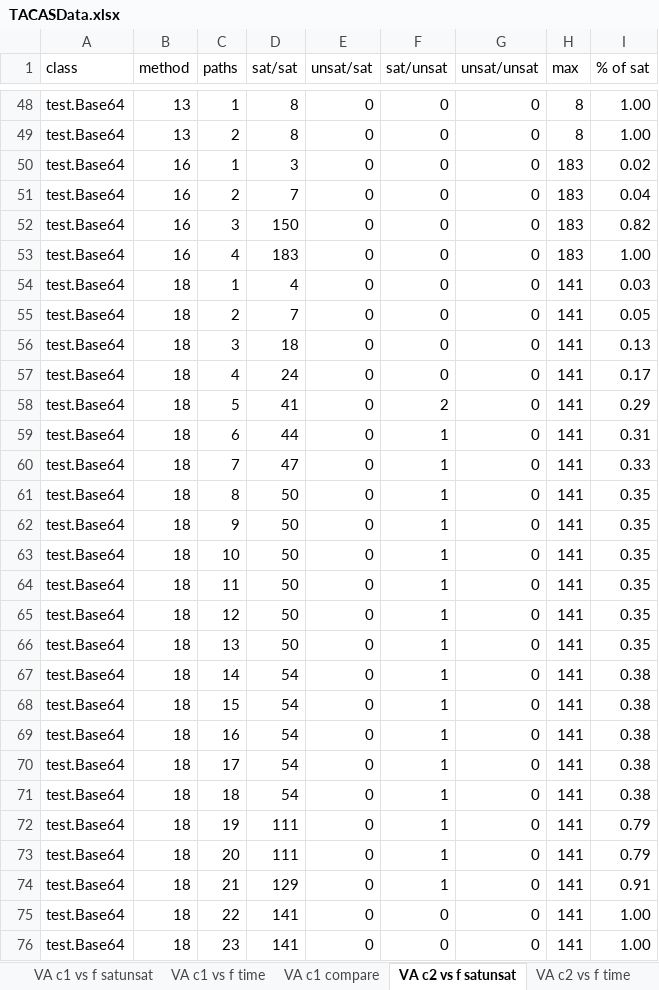
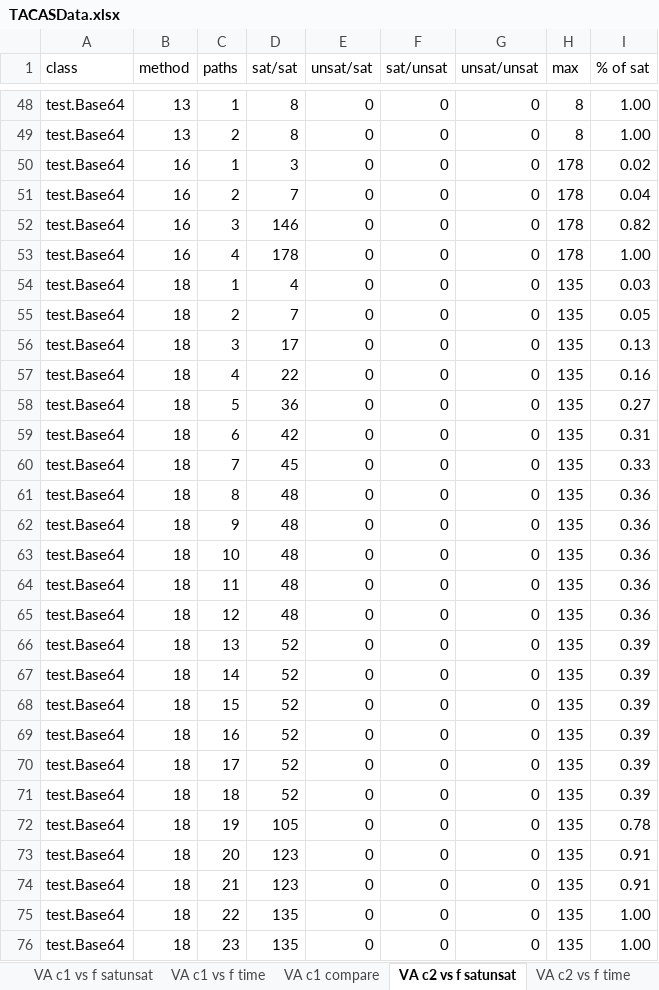
Before and after one commit to fmsea/StaticIcedTea, an Excel workbook: TACASData.xlsx, sheet VA c2 vs f satunsat, drawn as a sheet; only a part is shown, gaps mark what is left out; values as stored, in another font and other column widths than the file's, no borders; the diff covers the shown part only; the diff names each change by its address in the sheet, - before the commit and + after, or states it on an @@ line.

```diff
--- a/TACASData.xlsx (sheet VA c2 vs f satunsat)
+++ b/TACASData.xlsx (sheet VA c2 vs f satunsat)
-H50:H53 (max): 183
+H50:H53 (max): 178
-D52 (sat/sat): 150
+D52 (sat/sat): 146
-D53 (sat/sat): 183
+D53 (sat/sat): 178
-H54:H76 (max): 141
+H54:H76 (max): 135
-D56 (sat/sat): 18
+D56 (sat/sat): 17
-D57 (sat/sat): 24
+D57 (sat/sat): 22
-I57 (% of sat): 0.17
+I57 (% of sat): 0.16
-D58 (sat/sat): 41
+D58 (sat/sat): 36
-F58 (sat/unsat): 2
+F58 (sat/unsat): 0
-I58 (% of sat): 0.29
+I58 (% of sat): 0.27
-D59 (sat/sat): 44
+D59 (sat/sat): 42
-F59:F74 (sat/unsat): 1
+F59:F74 (sat/unsat): 0
-D60 (sat/sat): 47
+D60 (sat/sat): 45
-D61:D65 (sat/sat): 50
+D61:D65 (sat/sat): 48
-I61:I65 (% of sat): 0.35
+I61:I65 (% of sat): 0.36
-D66 (sat/sat): 50
+D66 (sat/sat): 52
-I66 (% of sat): 0.35
+I66 (% of sat): 0.39
-D67:D71 (sat/sat): 54
+D67:D71 (sat/sat): 52
-I67:I71 (% of sat): 0.38
+I67:I71 (% of sat): 0.39
-D72 (sat/sat): 111
+D72 (sat/sat): 105
-I72 (% of sat): 0.79
+I72 (% of sat): 0.78
-D73 (sat/sat): 111
+D73 (sat/sat): 123
-I73 (% of sat): 0.79
+I73 (% of sat): 0.91
-D74 (sat/sat): 129
+D74 (sat/sat): 123
-D75:D76 (sat/sat): 141
+D75:D76 (sat/sat): 135
```
Also changed, not shown: 871 edited cells elsewhere in this sheet, sheet RD c1 vs f, sheet RD c2 vs f, sheet VA c1 vs f time, sheet VA c2 vs f time, sheet RD c2 compare, sheet RD c1 compare, 4 more sheets, formulas that keep their value, 1 other file.
